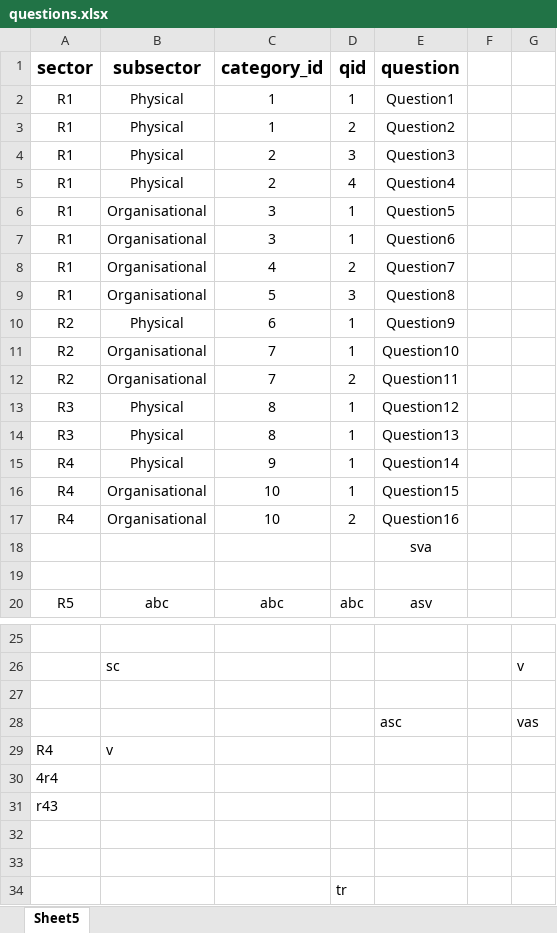
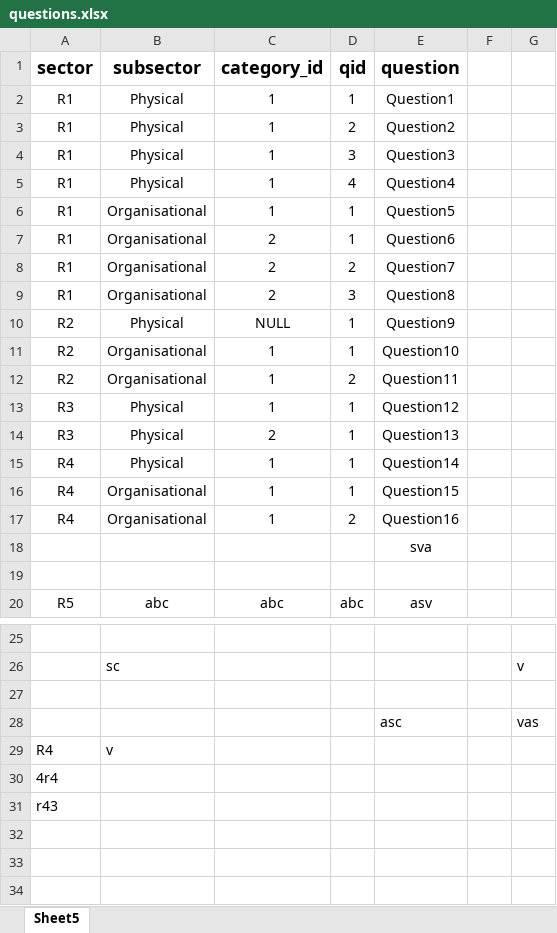
Before and after one commit to BKPerugu/BHARATH, an Excel workbook: surveyApp/questions.xlsx, sheet Sheet5, drawn as a sheet; only a part is shown, gaps mark what is left out; values as stored, in another font and other column widths than the file's, no borders; the diff names each change by its address in the sheet, - before the commit and + after, or states it on an @@ line.

```diff
--- a/surveyApp/questions.xlsx (sheet Sheet5)
+++ b/surveyApp/questions.xlsx (sheet Sheet5)
-C4:C5 (category_id): 2
+C4:C5 (category_id): 1
-C6 (category_id): 3
+C6 (category_id): 1
-C7 (category_id): 3
+C7 (category_id): 2
-C8 (category_id): 4
+C8 (category_id): 2
-C9 (category_id): 5
+C9 (category_id): 2
-C10 (category_id): 6
+C10 (category_id): NULL
-C11:C12 (category_id): 7
+C11:C12 (category_id): 1
-C13 (category_id): 8
+C13 (category_id): 1
-C14 (category_id): 8
+C14 (category_id): 2
-C15 (category_id): 9
+C15 (category_id): 1
-C16:C17 (category_id): 10
+C16:C17 (category_id): 1
-row 32: (empty)
-row 33: (empty)
-row 34:  |  |  | tr
```
Also changed, not shown: 4 other files.
